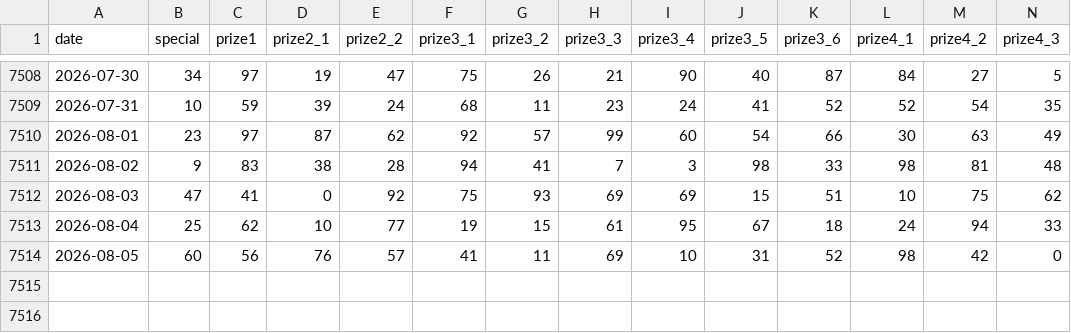
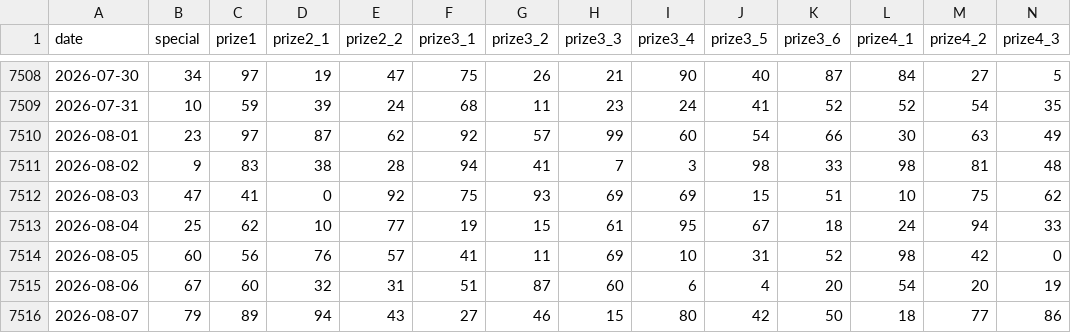
Before and after one commit to phuc341986/vietnam-lottery-xsmb-analysis, a CSV file: data/xsmb-2-digits.csv, drawn as a sheet; only a part is shown, gaps mark what is left out; rows hold the shown columns only; the diff names each change by its address in the sheet, - before the commit and + after, or states it on an @@ line.

```diff
--- a/data/xsmb-2-digits.csv
+++ b/data/xsmb-2-digits.csv
+row 7515: 2026-08-06 | 67 | 60 | 32 | 31 | 51 | 87 | 60 | 6 | 4 | 20 | 54 | 20 | 19
+row 7516: 2026-08-07 | 79 | 89 | 94 | 43 | 27 | 46 | 15 | 80 | 42 | 50 | 18 | 77 | 86
```
Also changed, not shown: 16 other files.
